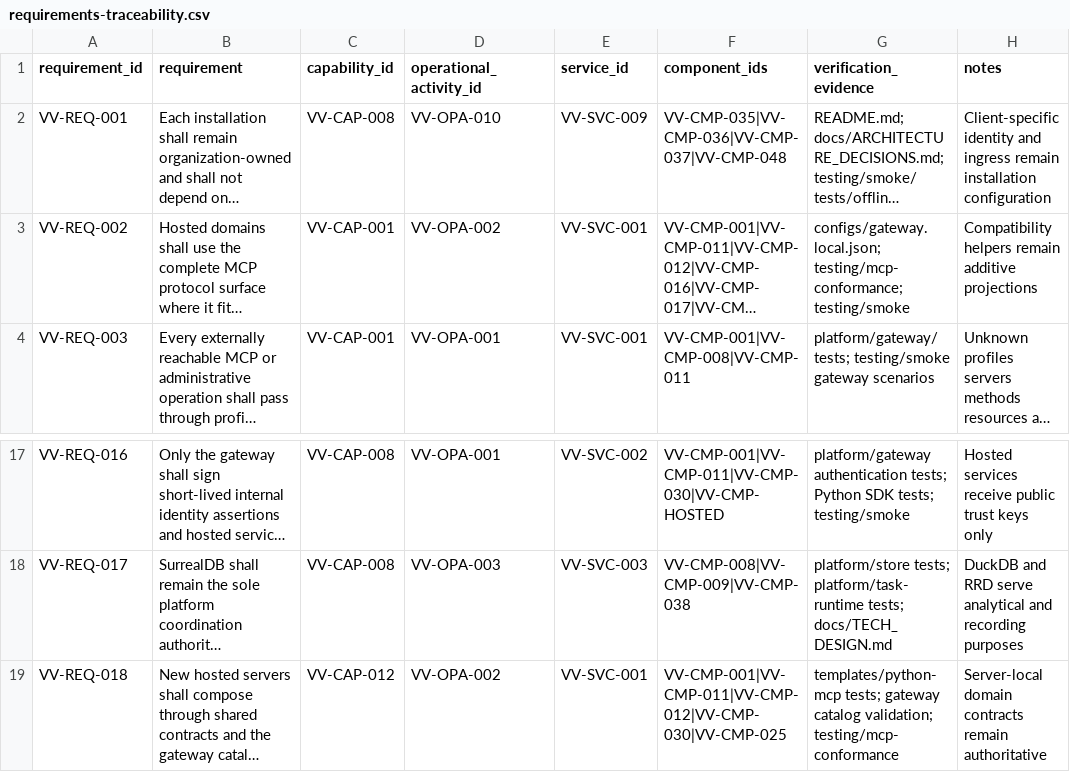
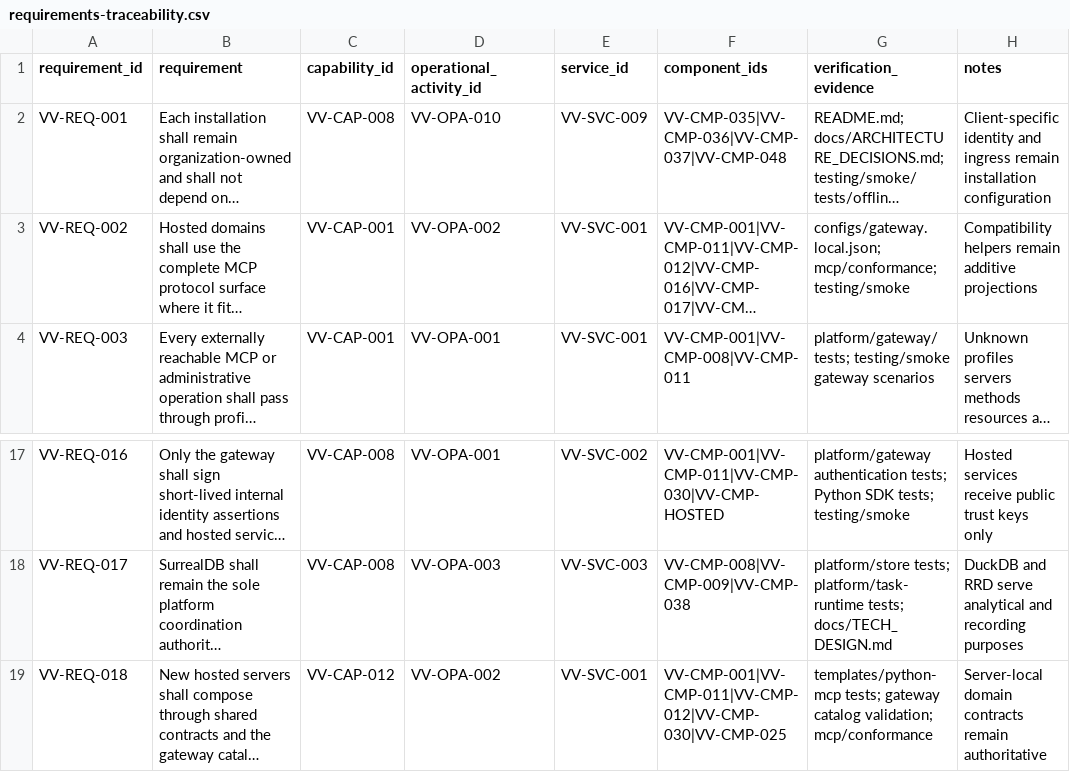
Before and after one commit to BiomaAI/veoveo, a CSV file: docs/architecture/catalogs/requirements-traceability.csv, drawn as a sheet; only a part is shown, gaps mark what is left out; long unchanged cells end in …; the diff names each change by its address in the sheet, - before the commit and + after, or states it on an @@ line.

```diff
--- a/docs/architecture/catalogs/requirements-traceability.csv
+++ b/docs/architecture/catalogs/requirements-traceability.csv
-G3 (verification_evidence): configs/gateway.local.json; testing/mcp-conformance; testing/smoke
+G3 (verification_evidence): configs/gateway.local.json; mcp/conformance; testing/smoke
-G19 (verification_evidence): …catalog validation; testing/mcp-conformance
+G19 (verification_evidence): …catalog validation; mcp/conformance
```
Also changed, not shown: docs/architecture/catalogs/software-components.csv, 37 other files.
